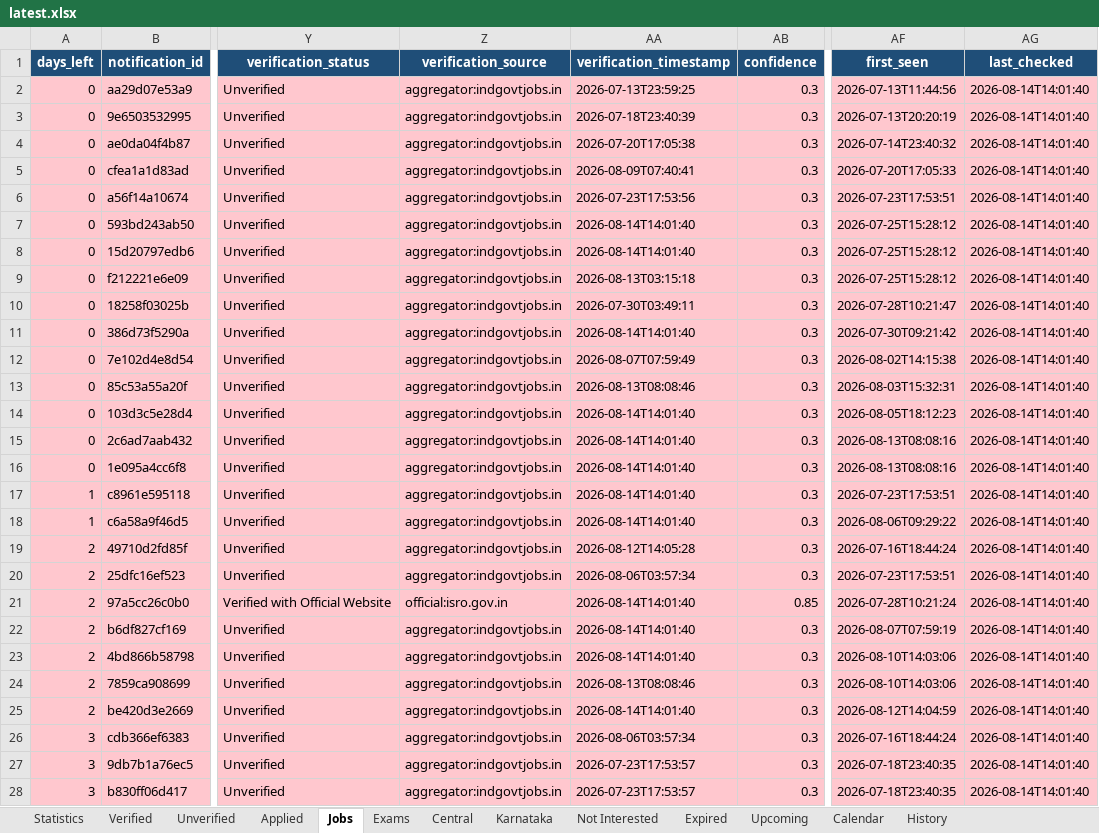
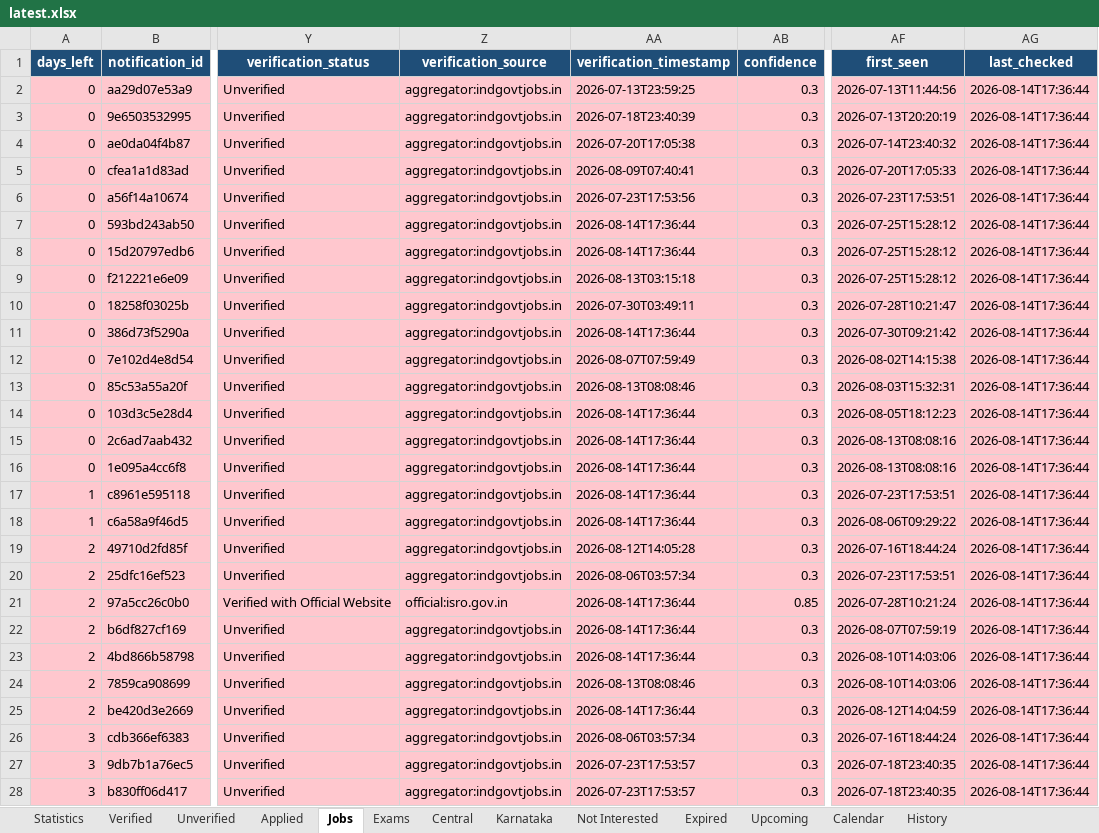
Before and after one commit to DarkWeb2024/govt-jobs-tracker, an Excel workbook: docs/data/latest.xlsx, sheet Jobs, drawn as a sheet; only a part is shown, gaps mark what is left out; values as stored, in another font and other column widths than the file's, no borders; the diff covers the shown part only; the diff names each change by its address in the sheet, - before the commit and + after, or states it on an @@ line.

```diff
--- a/docs/data/latest.xlsx (sheet Jobs)
+++ b/docs/data/latest.xlsx (sheet Jobs)
-AG2:AG28 (last_checked): 2026-08-14T14:01:40
+AG2:AG28 (last_checked): 2026-08-14T17:36:44
-AA7:AA8 (verification_timestamp): 2026-08-14T14:01:40
+AA7:AA8 (verification_timestamp): 2026-08-14T17:36:44
-AA11 (verification_timestamp): 2026-08-14T14:01:40
+AA11 (verification_timestamp): 2026-08-14T17:36:44
-AA14:AA18 (verification_timestamp): 2026-08-14T14:01:40
+AA14:AA18 (verification_timestamp): 2026-08-14T17:36:44
-AA21:AA23 (verification_timestamp): 2026-08-14T14:01:40
+AA21:AA23 (verification_timestamp): 2026-08-14T17:36:44
-AA25 (verification_timestamp): 2026-08-14T14:01:40
+AA25 (verification_timestamp): 2026-08-14T17:36:44
```
Also changed, not shown: 1047 edited cells elsewhere in this sheet, sheet Central, sheet Unverified, sheet Karnataka, sheet Expired, sheet Verified, sheet Upcoming, 5 more sheets, 5 other files.
